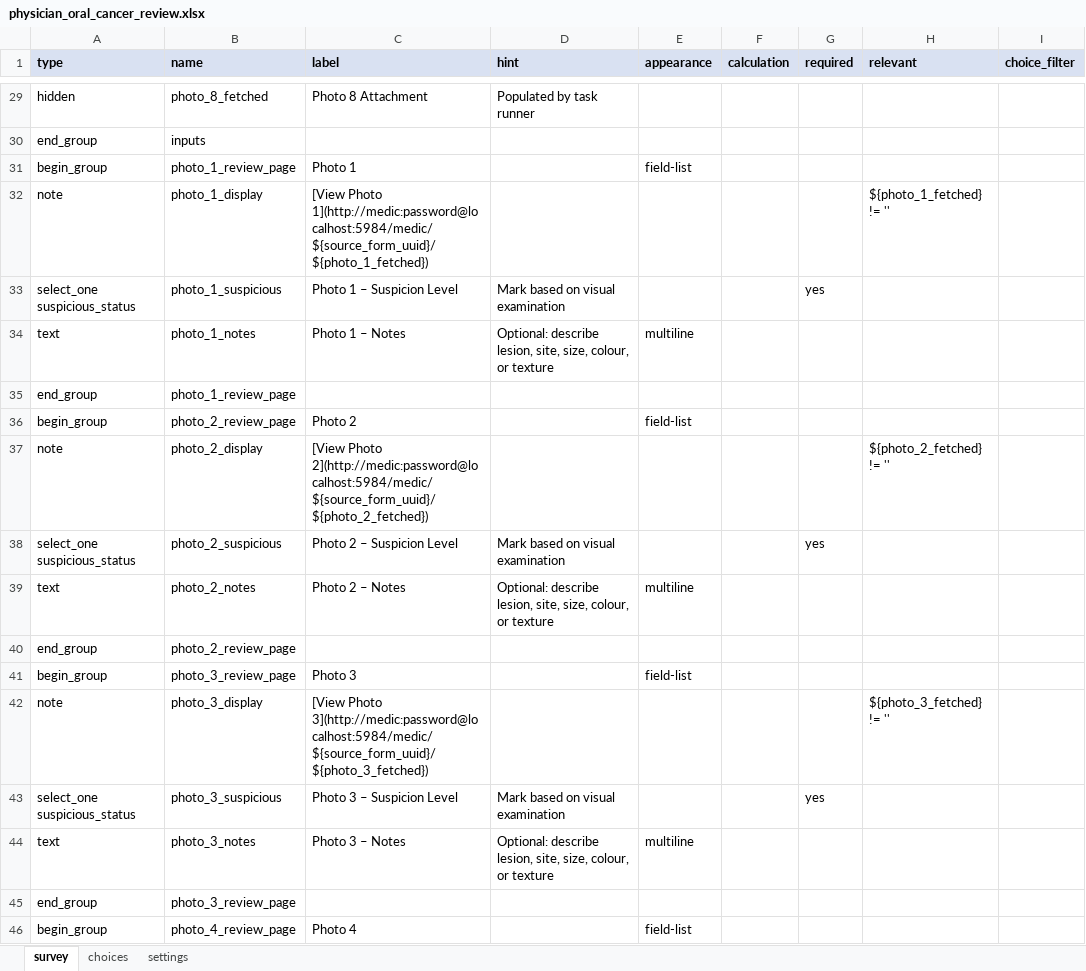
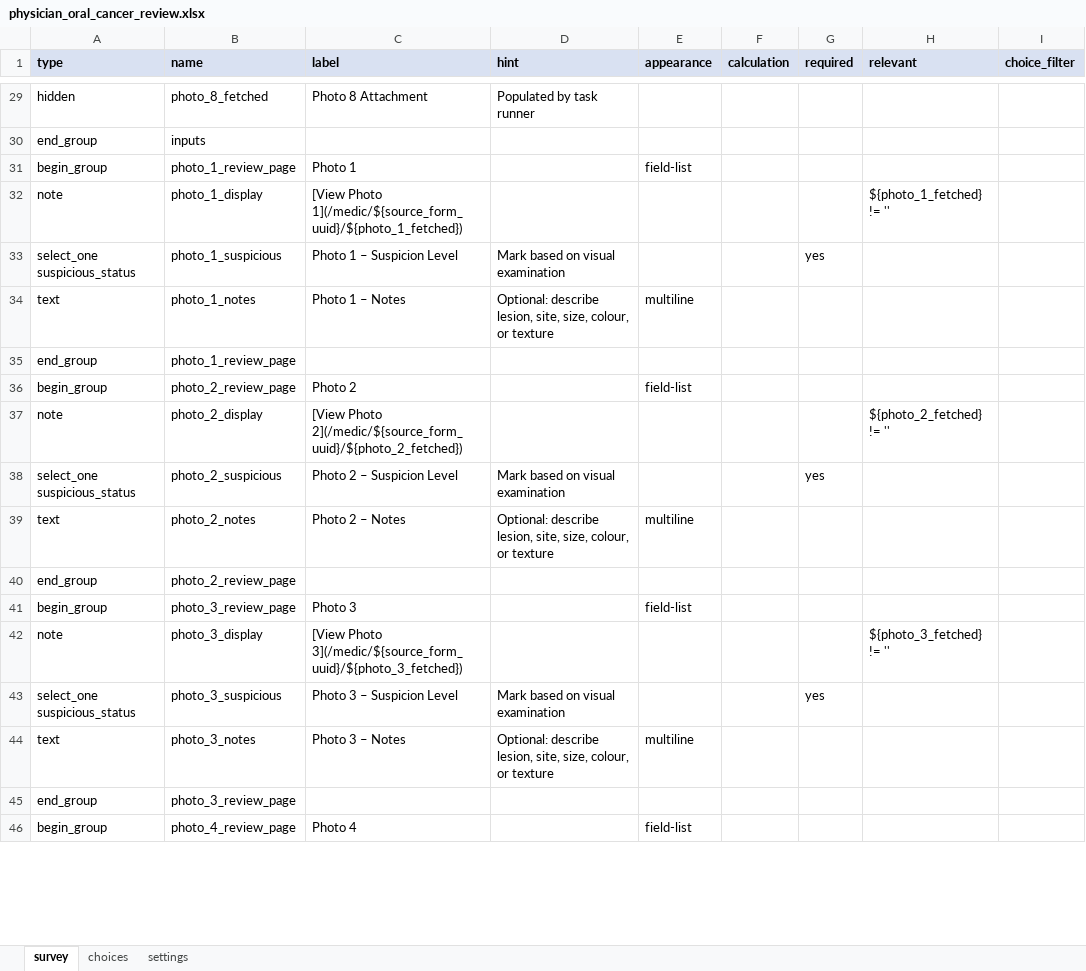
Before and after one commit to neeraj2021/cht-core, an Excel workbook: config/demo/forms/app/physician_oral_cancer_review.xlsx, sheet survey, drawn as a sheet; only a part is shown, gaps mark what is left out; values as stored, in another font and other column widths than the file's, no borders; the diff covers the shown part only; the diff names each change by its address in the sheet, - before the commit and + after, or states it on an @@ line.

```diff
--- a/config/demo/forms/app/physician_oral_cancer_review.xlsx (sheet survey)
+++ b/config/demo/forms/app/physician_oral_cancer_review.xlsx (sheet survey)
-C32 (label): [View Photo 1](http://medic:password@localhost:5984/medic/${source_form_uuid}/${photo_1_fetched})
+C32 (label): [View Photo 1](/medic/${source_form_uuid}/${photo_1_fetched})
-C37 (label): [View Photo 2](http://medic:password@localhost:5984/medic/${source_form_uuid}/${photo_2_fetched})
+C37 (label): [View Photo 2](/medic/${source_form_uuid}/${photo_2_fetched})
-C42 (label): [View Photo 3](http://medic:password@localhost:5984/medic/${source_form_uuid}/${photo_3_fetched})
+C42 (label): [View Photo 3](/medic/${source_form_uuid}/${photo_3_fetched})
```
Also changed, not shown: 7 edited cells elsewhere in this sheet, config/demo/forms/app/cbac_followup.xlsx, config/demo/forms/app/hypertension_diabetes.xlsx, 20 other files.
